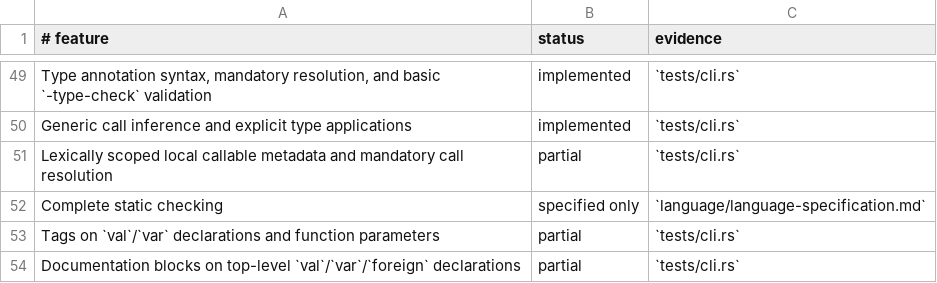
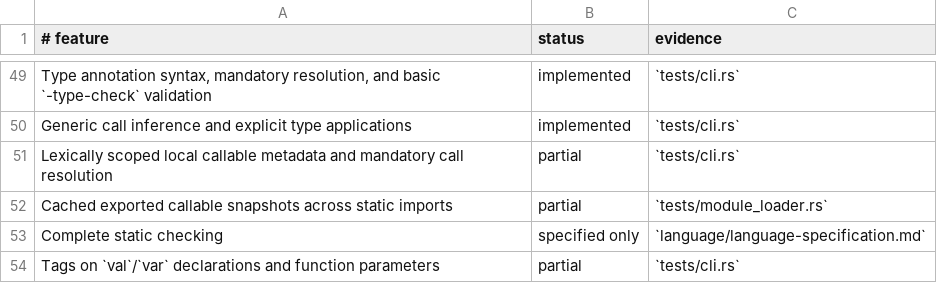
Before and after one commit to babyman/slug-rs, a TSV file: docs/language-support.tsv, drawn as a sheet; only a part is shown, gaps mark what is left out; the shorter side is filled out with more unchanged rows; the diff names each change by its address in the sheet, - before the commit and + after, or states it on an @@ line.

Commit message:
feat(semantic): add cached semantic snapshots for static imports
Introduce cached semantic snapshots to improve static import handling in the compiler. Enable loader-backed compilation to resolve imported signatures via module access, map destructuring, and `{*}` selection while preserving metadata (e.g., generics, nilability, defaults). Guard typed same-runtime-shape overloads pending selective signature lowering. Update changelog, documentation, and tests.

```diff
--- a/docs/language-support.tsv
+++ b/docs/language-support.tsv
+row 52: Cached exported callable snapshots across static imports | partial | `tests/module_loader.rs`
```
Also changed, not shown: 11 other files.
